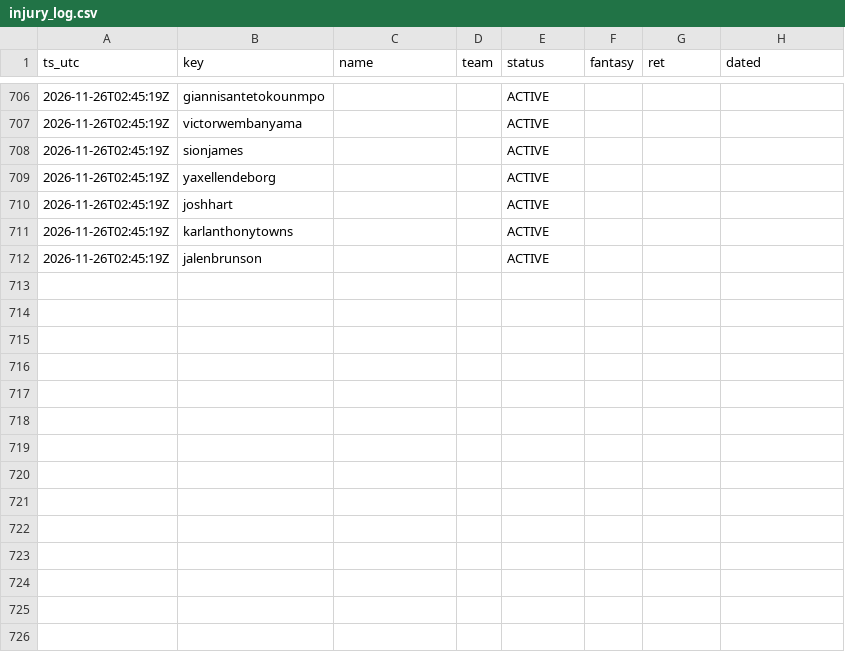
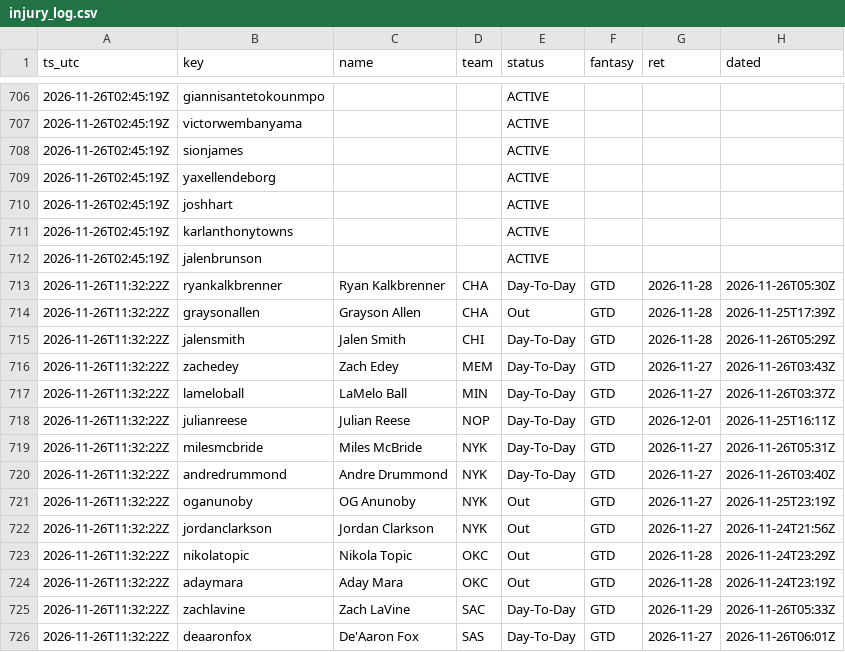
Before and after one commit to lan61t/themob, a CSV file: live/injury_log.csv, drawn as a sheet; only a part is shown, gaps mark what is left out; the diff names each change by its address in the sheet, - before the commit and + after, or states it on an @@ line.

```diff
--- a/live/injury_log.csv
+++ b/live/injury_log.csv
+row 713: 2026-11-26T11:32:22Z | ryankalkbrenner | Ryan Kalkbrenner | CHA | Day-To-Day | GTD | 2026-11-28 | 2026-11-26T05:30Z
+row 714: 2026-11-26T11:32:22Z | graysonallen | Grayson Allen | CHA | Out | GTD | 2026-11-28 | 2026-11-25T17:39Z
+row 715: 2026-11-26T11:32:22Z | jalensmith | Jalen Smith | CHI | Day-To-Day | GTD | 2026-11-28 | 2026-11-26T05:29Z
+row 716: 2026-11-26T11:32:22Z | zachedey | Zach Edey | MEM | Day-To-Day | GTD | 2026-11-27 | 2026-11-26T03:43Z
+row 717: 2026-11-26T11:32:22Z | lameloball | LaMelo Ball | MIN | Day-To-Day | GTD | 2026-11-27 | 2026-11-26T03:37Z
+row 718: 2026-11-26T11:32:22Z | julianreese | Julian Reese | NOP | Day-To-Day | GTD | 2026-12-01 | 2026-11-25T16:11Z
+row 719: 2026-11-26T11:32:22Z | milesmcbride | Miles McBride | NYK | Day-To-Day | GTD | 2026-11-27 | 2026-11-26T05:31Z
+row 720: 2026-11-26T11:32:22Z | andredrummond | Andre Drummond | NYK | Day-To-Day | GTD | 2026-11-27 | 2026-11-26T03:40Z
+row 721: 2026-11-26T11:32:22Z | oganunoby | OG Anunoby | NYK | Out | GTD | 2026-11-27 | 2026-11-25T23:19Z
+row 722: 2026-11-26T11:32:22Z | jordanclarkson | Jordan Clarkson | NYK | Out | GTD | 2026-11-27 | 2026-11-24T21:56Z
+row 723: 2026-11-26T11:32:22Z | nikolatopic | Nikola Topic | OKC | Out | GTD | 2026-11-28 | 2026-11-24T23:29Z
+row 724: 2026-11-26T11:32:22Z | adaymara | Aday Mara | OKC | Out | GTD | 2026-11-28 | 2026-11-24T23:19Z
+row 725: 2026-11-26T11:32:22Z | zachlavine | Zach LaVine | SAC | Day-To-Day | GTD | 2026-11-29 | 2026-11-26T05:33Z
+row 726: 2026-11-26T11:32:22Z | deaaronfox | De'Aaron Fox | SAS | Day-To-Day | GTD | 2026-11-27 | 2026-11-26T06:01Z
```
Also changed, not shown: 15 other files.
